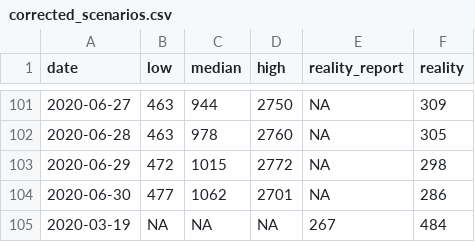
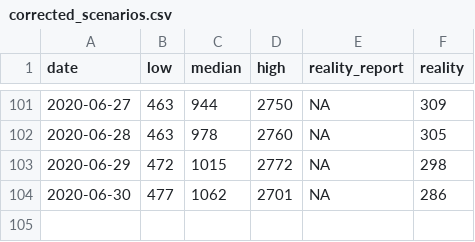
Before and after one commit to maxime-langevin/france, a CSV file: paper_models/data/2020_04_29/corrected_scenarios.csv, drawn as a sheet; only a part is shown, gaps mark what is left out.

Commit message:
Removed wrong date at the end of the file

```diff
--- a/paper_models/data/2020_04_29/corrected_scenarios.csv
+++ b/paper_models/data/2020_04_29/corrected_scenarios.csv
@@ -104,2 +104 @@ date,low,median,high,reality_report,reality
 2020-06-30,477,1062,2701,NA,286
-2020-03-19,NA,NA,NA,267,484
```
